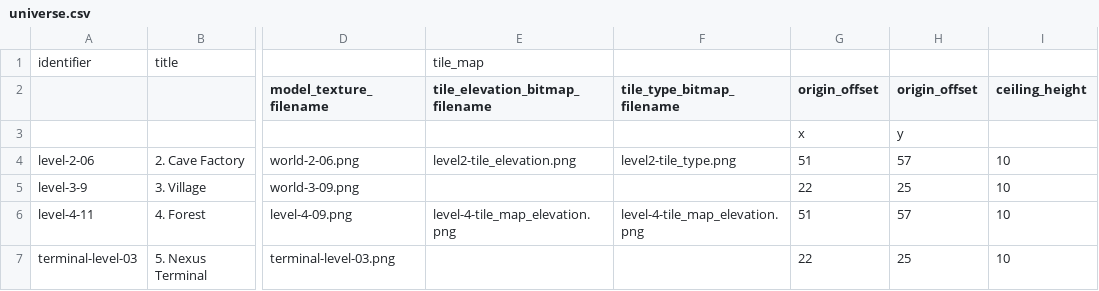
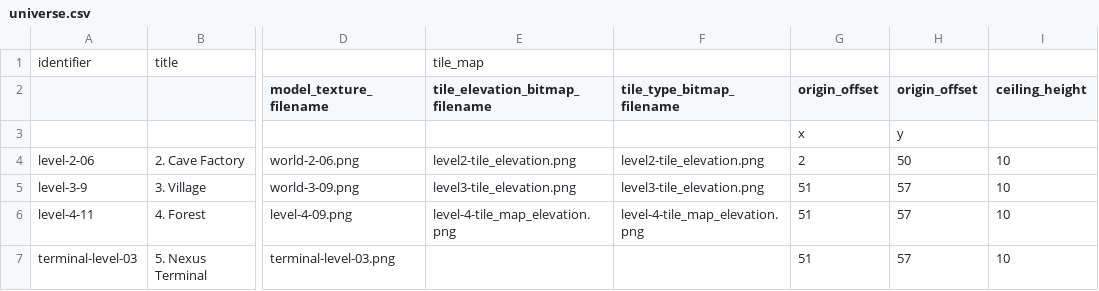
Before and after one commit to MarkOates/Krampus2023-Robieo, a CSV file: bin/data/levels/universe.csv, drawn as a sheet; only a part is shown, gaps mark what is left out; the diff names each change by its address in the sheet, - before the commit and + after, or states it on an @@ line.

Commit message:
Update level files

```diff
--- a/bin/data/levels/universe.csv
+++ b/bin/data/levels/universe.csv
-F4 (tile_type_bitmap_filename): level2-tile_type.png
+F4 (tile_type_bitmap_filename): level2-tile_elevation.png
-G4 (origin_offset): 51
+G4 (origin_offset): 2
-H4 (origin_offset): 57
+H4 (origin_offset): 50
-E5 (tile_elevation_bitmap_filename): (empty)
+E5 (tile_elevation_bitmap_filename): level3-tile_elevation.png
-F5 (tile_type_bitmap_filename): (empty)
+F5 (tile_type_bitmap_filename): level3-tile_elevation.png
-G5 (origin_offset): 22
+G5 (origin_offset): 51
-H5 (origin_offset): 25
+H5 (origin_offset): 57
-G7 (origin_offset): 22
+G7 (origin_offset): 51
-H7 (origin_offset): 25
+H7 (origin_offset): 57
```
Also changed, not shown: 1 other file.
